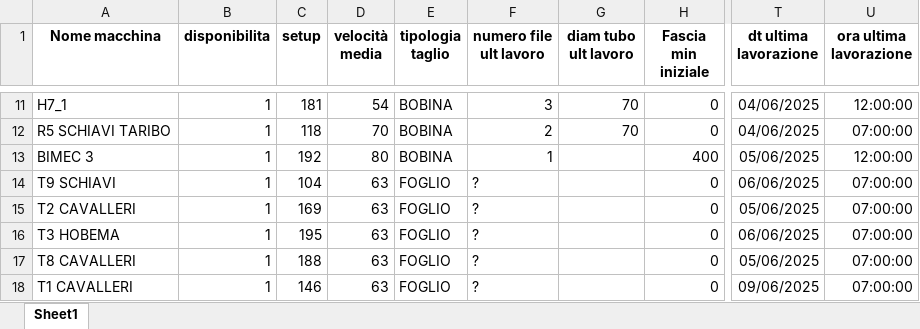
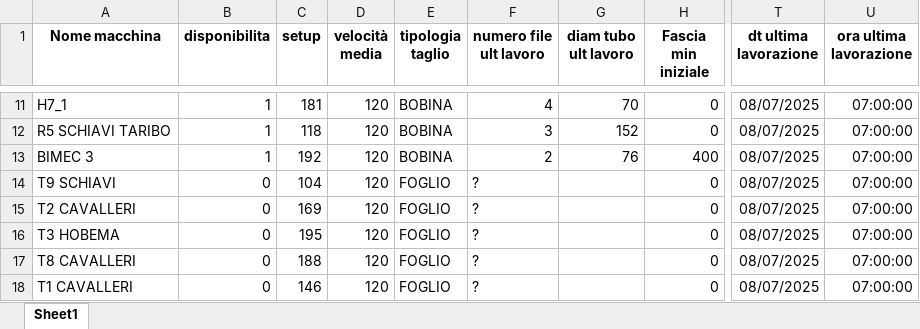
Before and after one commit to Baszonpedis/progettoIS, an Excel workbook: PS-VRP/Dati_input/Scheda_Macchine_Taglio.xlsx, sheet Sheet1, drawn as a sheet; only a part is shown, gaps mark what is left out; values as stored, in another font and other column widths than the file's, no borders; the diff covers the shown part only; the diff names each change by its address in the sheet, - before the commit and + after, or states it on an @@ line.

```diff
--- a/PS-VRP/Dati_input/Scheda_Macchine_Taglio.xlsx (sheet Sheet1)
+++ b/PS-VRP/Dati_input/Scheda_Macchine_Taglio.xlsx (sheet Sheet1)
-D11 (velocità media): 54
+D11 (velocità media): 120
-F11 (numero file ult lavoro): 3
+F11 (numero file ult lavoro): 4
-T11:T12 (dt ultima lavorazione): 04/06/2025
+T11:T12 (dt ultima lavorazione): 08/07/2025
-U11 (ora ultima lavorazione): 12:00:00
+U11 (ora ultima lavorazione): 07:00:00
-D12 (velocità media): 70
+D12 (velocità media): 120
-F12 (numero file ult lavoro): 2
+F12 (numero file ult lavoro): 3
-G12 (diam tubo ult lavoro): 70
+G12 (diam tubo ult lavoro): 152
-D13 (velocità media): 80
+D13 (velocità media): 120
-F13 (numero file ult lavoro): 1
+F13 (numero file ult lavoro): 2
-G13 (diam tubo ult lavoro): (empty)
+G13 (diam tubo ult lavoro): 76
-T13 (dt ultima lavorazione): 05/06/2025
+T13 (dt ultima lavorazione): 08/07/2025
-U13 (ora ultima lavorazione): 12:00:00
+U13 (ora ultima lavorazione): 07:00:00
-B14:B18 (disponibilita): 1
+B14:B18 (disponibilita): 0
-D14:D18 (velocità media): 63
+D14:D18 (velocità media): 120
-T14 (dt ultima lavorazione): 06/06/2025
+T14 (dt ultima lavorazione): 08/07/2025
-T15 (dt ultima lavorazione): 05/06/2025
+T15 (dt ultima lavorazione): 08/07/2025
-T16 (dt ultima lavorazione): 06/06/2025
+T16 (dt ultima lavorazione): 08/07/2025
-T17 (dt ultima lavorazione): 05/06/2025
+T17 (dt ultima lavorazione): 08/07/2025
-T18 (dt ultima lavorazione): 09/06/2025
+T18 (dt ultima lavorazione): 08/07/2025
```
Also changed, not shown: 33 edited cells elsewhere in this sheet, PS-VRP/Dati_input/Commesse_da_tagliare.xlsx, PS-VRP/Dati_input/vettori.xlsx, 10 other files.
